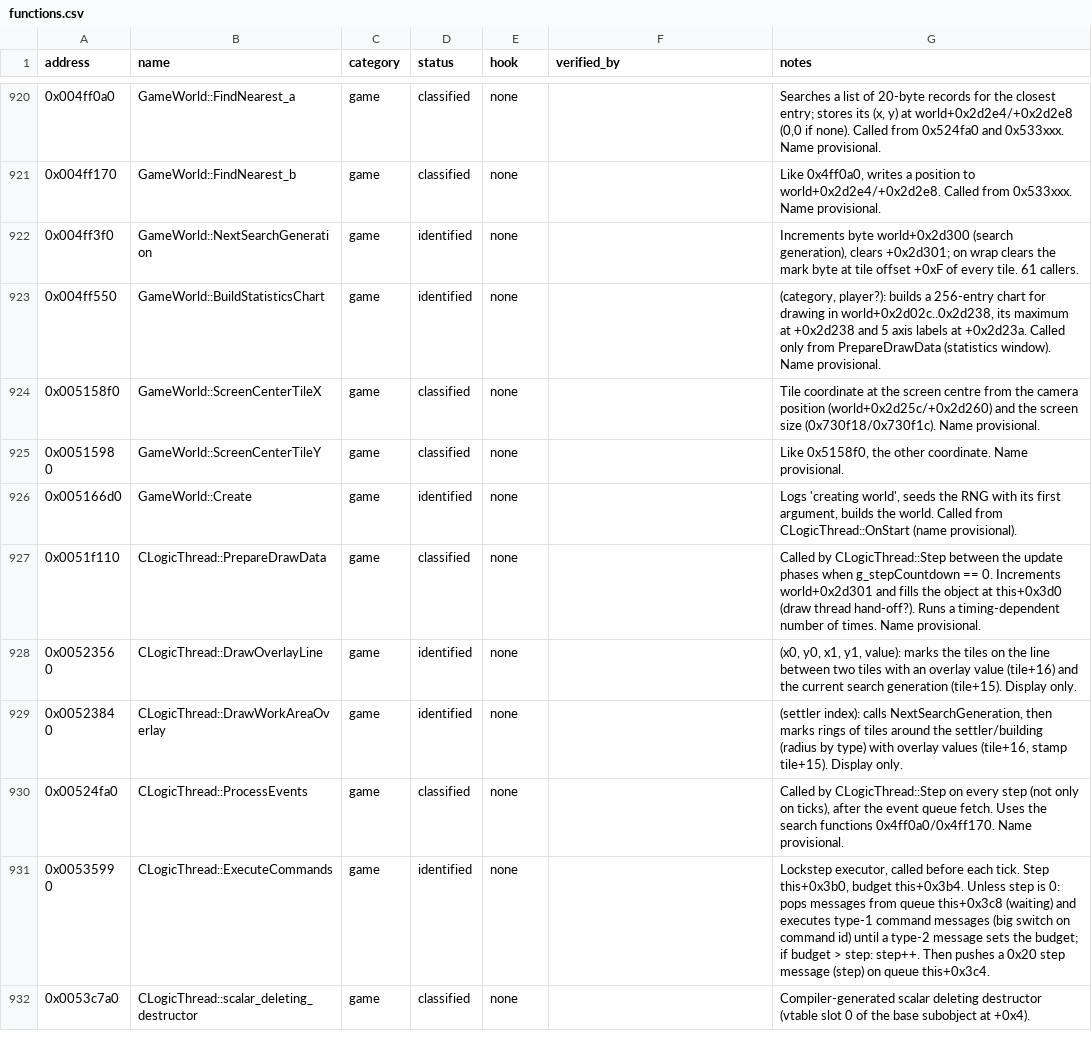
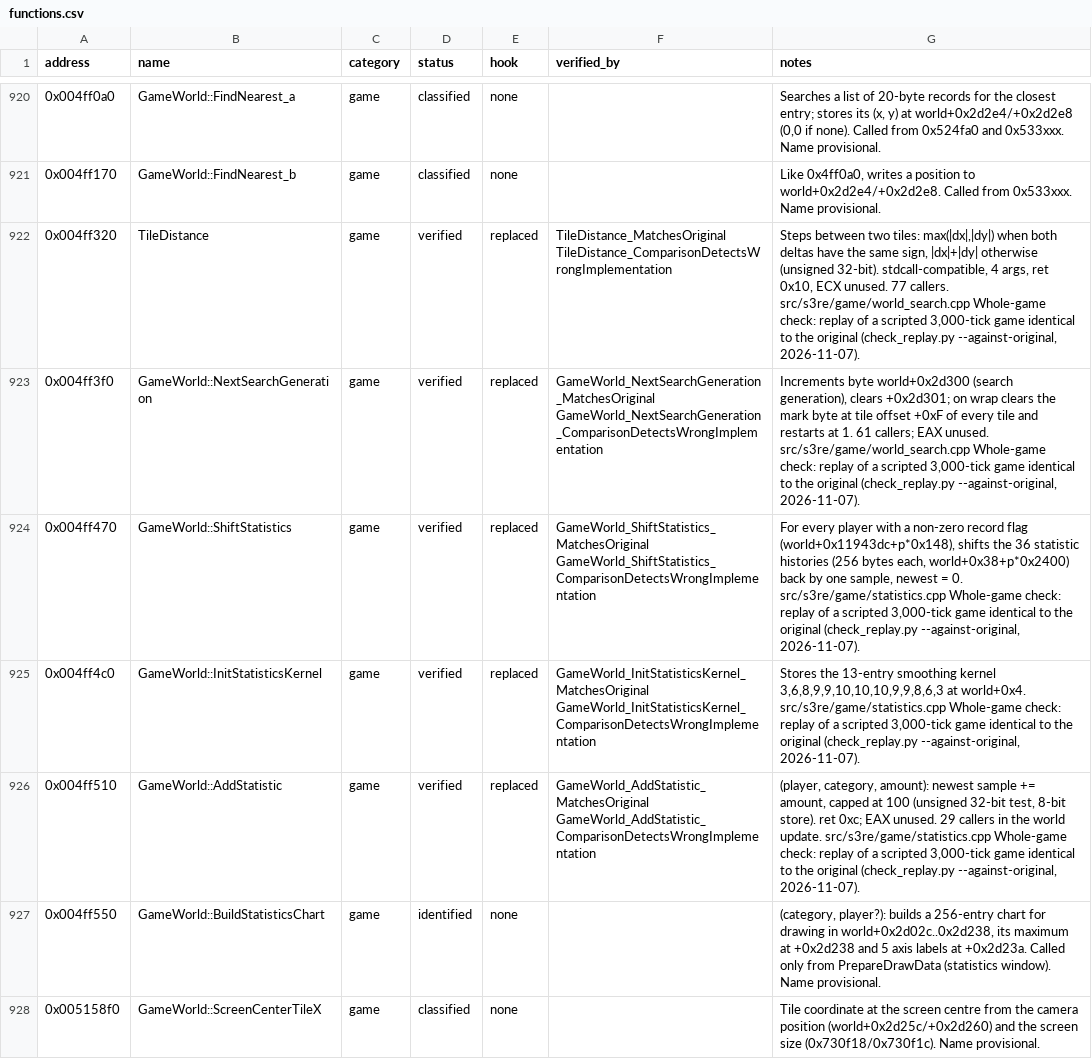
Before and after one commit to OptimusCrime/s3u-reverse, a CSV file: re/functions.csv, drawn as a sheet; only a part is shown, gaps mark what is left out; the shorter side is filled out with more unchanged rows.

```diff
--- a/re/functions.csv
+++ b/re/functions.csv
@@ -921,3 +921,7 @@ address,name,category,status,hook,verified_by,notes
 0x004ff170,GameWorld::FindNearest_b,game,classified,none,,"Like 0x4ff0a0, writes a position to world+0x2d2e4/+0x2d2e8. Called from 0x533xxx. Name provisional."
-0x004ff3f0,GameWorld::NextSearchGeneration,game,identified,none,,"Increments byte world+0x2d300 (search generation), clears +0x2d301; on wrap clears the mark byte at tile offset +0xF of every tile. 61 callers."
+0x004ff320,TileDistance,game,verified,replaced,TileDistance_MatchesOriginal TileDistance_ComparisonDetectsWrongImplementation,"Steps between two tiles: max(|dx|,|dy|) when both deltas have the same sign, |dx|+|dy| otherwise (unsigned 32-bit). stdcall-compatible, 4 args, ret 0x10, ECX unused. 77 callers. src/s3re/game/world_search.cpp Whole-game check: replay of a scripted 3,000-tick game identical to the original (check_replay.py --against-original, 2026-11-07)."
+0x004ff3f0,GameWorld::NextSearchGeneration,game,verified,replaced,GameWorld_NextSearchGeneration_MatchesOriginal GameWorld_NextSearchGeneration_ComparisonDetectsWrongImplementation,"Increments byte world+0x2d300 (search generation), clears +0x2d301; on wrap clears the mark byte at tile offset +0xF of every tile and restarts at 1. 61 callers; EAX unused. src/s3re/game/world_search.cpp Whole-game check: replay of a scripted 3,000-tick game identical to the original (check_replay.py --against-original, 2026-11-07)."
+0x004ff470,GameWorld::ShiftStatistics,game,verified,replaced,GameWorld_ShiftStatistics_MatchesOriginal GameWorld_ShiftStatistics_ComparisonDetectsWrongImplementation,"For every player with a non-zero record flag (world+0x11943dc+p*0x148), shifts the 36 statistic histories (256 bytes each, world+0x38+p*0x2400) back by one sample, newest = 0. src/s3re/game/statistics.cpp Whole-game check: replay of a scripted 3,000-tick game identical to the original (check_replay.py --against-original, 2026-11-07)."
+0x004ff4c0,GameWorld::InitStatisticsKernel,game,verified,replaced,GameWorld_InitStatisticsKernel_MatchesOriginal GameWorld_InitStatisticsKernel_ComparisonDetectsWrongImplementation,"Stores the 13-entry smoothing kernel 3,6,8,9,9,10,10,10,9,9,8,6,3 at world+0x4. src/s3re/game/statistics.cpp Whole-game check: replay of a scripted 3,000-tick game identical to the original (check_replay.py --against-original, 2026-11-07)."
+0x004ff510,GameWorld::AddStatistic,game,verified,replaced,GameWorld_AddStatistic_MatchesOriginal GameWorld_AddStatistic_ComparisonDetectsWrongImplementation,"(player, category, amount): newest sample += amount, capped at 100 (unsigned 32-bit test, 8-bit store). ret 0xc; EAX unused. 29 callers in the world update. src/s3re/game/statistics.cpp Whole-game check: replay of a scripted 3,000-tick game identical to the original (check_replay.py --against-original, 2026-11-07)."
 0x004ff550,GameWorld::BuildStatisticsChart,game,identified,none,,"(category, player?): builds a 256-entry chart for drawing in world+0x2d02c..0x2d238, its maximum at +0x2d238 and 5 axis labels at +0x2d23a. Called only from PrepareDrawData (statistics window). Name provisional."
```
Also changed, not shown: 12 other files.
